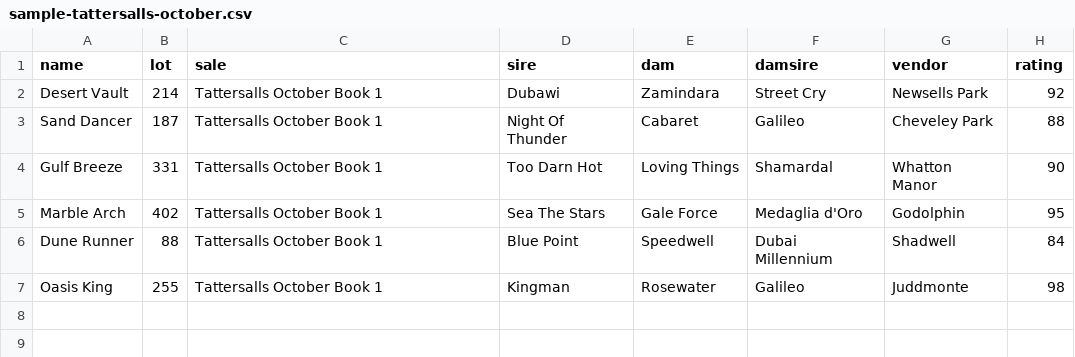
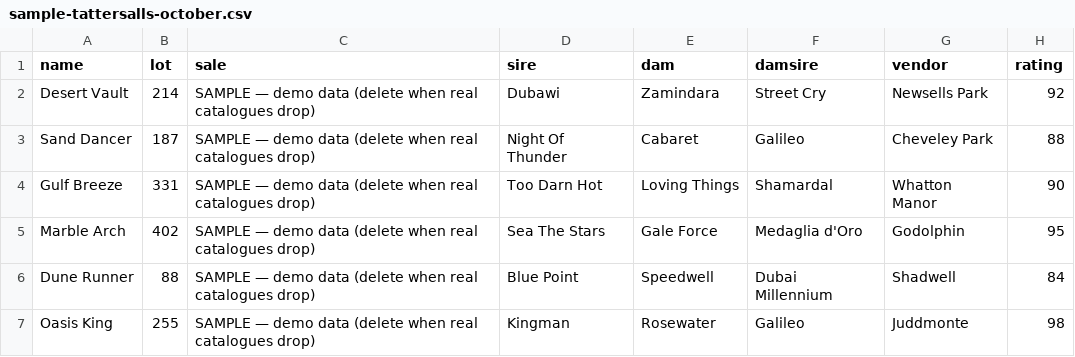
Before and after one commit to lordbastian83/dig, a CSV file: bloodstock/catalogues/sample-tattersalls-october.csv, drawn as a sheet; only a part is shown; the diff names each change by its address in the sheet, - before the commit and + after, or states it on an @@ line.

```diff
--- a/bloodstock/catalogues/sample-tattersalls-october.csv
+++ b/bloodstock/catalogues/sample-tattersalls-october.csv
-C2:C7 (sale): Tattersalls October Book 1
+C2:C7 (sale): SAMPLE — demo data (delete when real catalogues drop)
```
Also changed, not shown: 8 other files.
